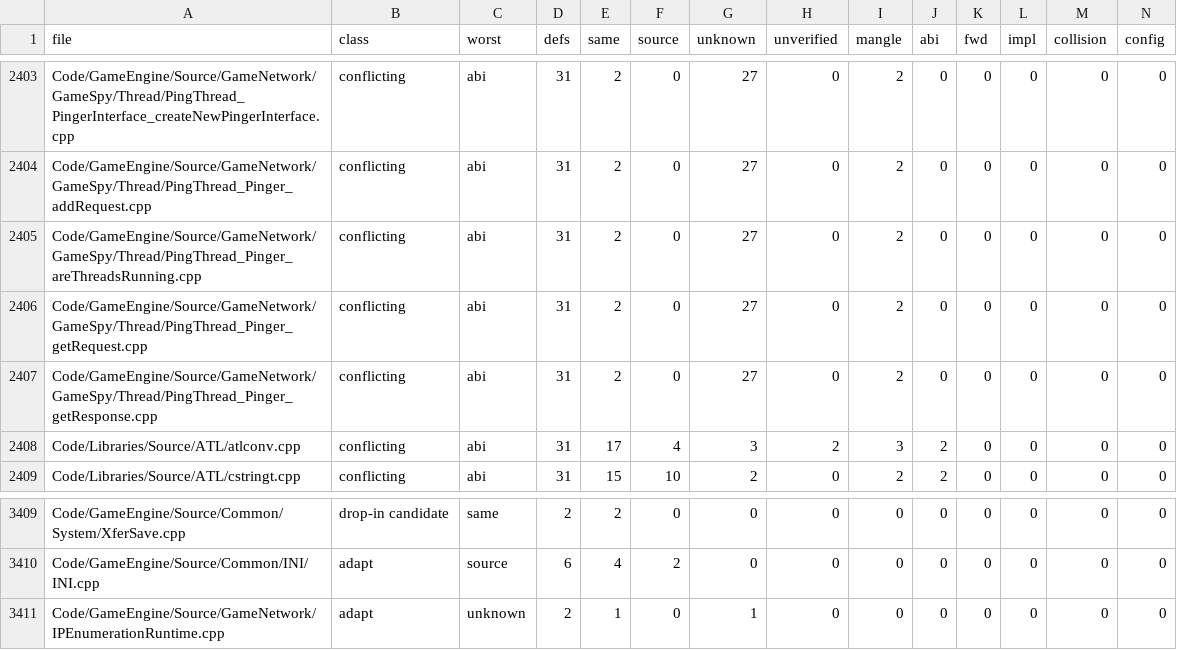
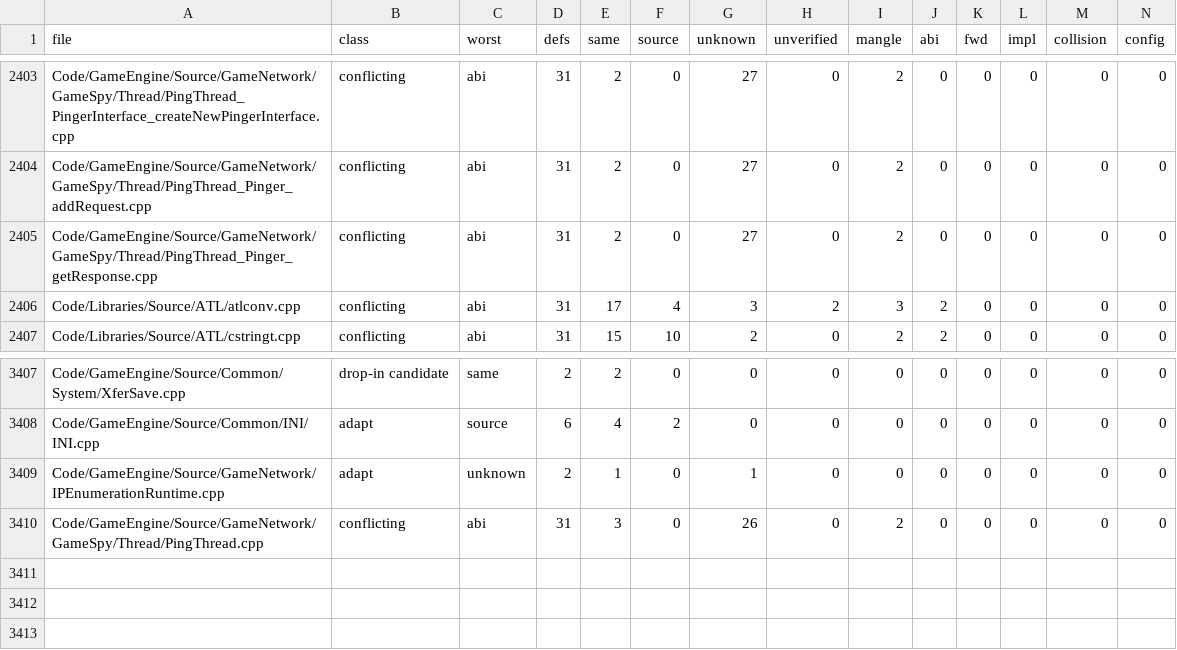
Before and after one commit to Alitryel/Open-BFME-2, a TSV file: reverse/ms_header_queue.tsv, drawn as a sheet; only a part is shown, gaps mark what is left out; removed rows and columns are numbered as before the commit, all else as after; rows hold the shown columns only; the diff names each change by its address in the sheet, - before the commit and + after, or states it on an @@ line.

Commit message:
Merge 5 files into PingThread.cpp (13 rows, tu_map approved TU, retail order)

```diff
--- a/reverse/ms_header_queue.tsv
+++ b/reverse/ms_header_queue.tsv
-row 2405: Code/GameEngine/Source/GameNetwork/GameSpy/Thread/PingThread_Pinger_areThreadsRunning.cpp | conflicting | abi | 31 | 2 | 0 | 27 | 0 | 2 | 0 | 0 | 0 | 0 | 0
-row 2406: Code/GameEngine/Source/GameNetwork/GameSpy/Thread/PingThread_Pinger_getRequest.cpp | conflicting | abi | 31 | 2 | 0 | 27 | 0 | 2 | 0 | 0 | 0 | 0 | 0
+row 3410: Code/GameEngine/Source/GameNetwork/GameSpy/Thread/PingThread.cpp | conflicting | abi | 31 | 3 | 0 | 26 | 0 | 2 | 0 | 0 | 0 | 0 | 0
```
Also changed, not shown: 8 other files.
